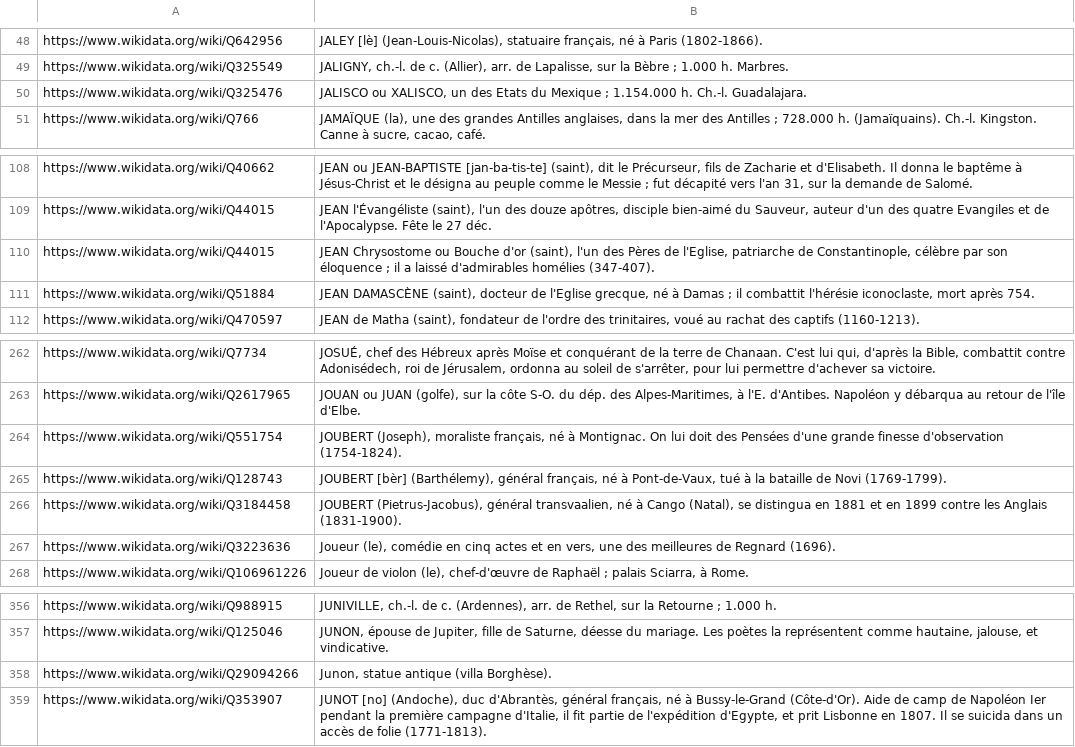
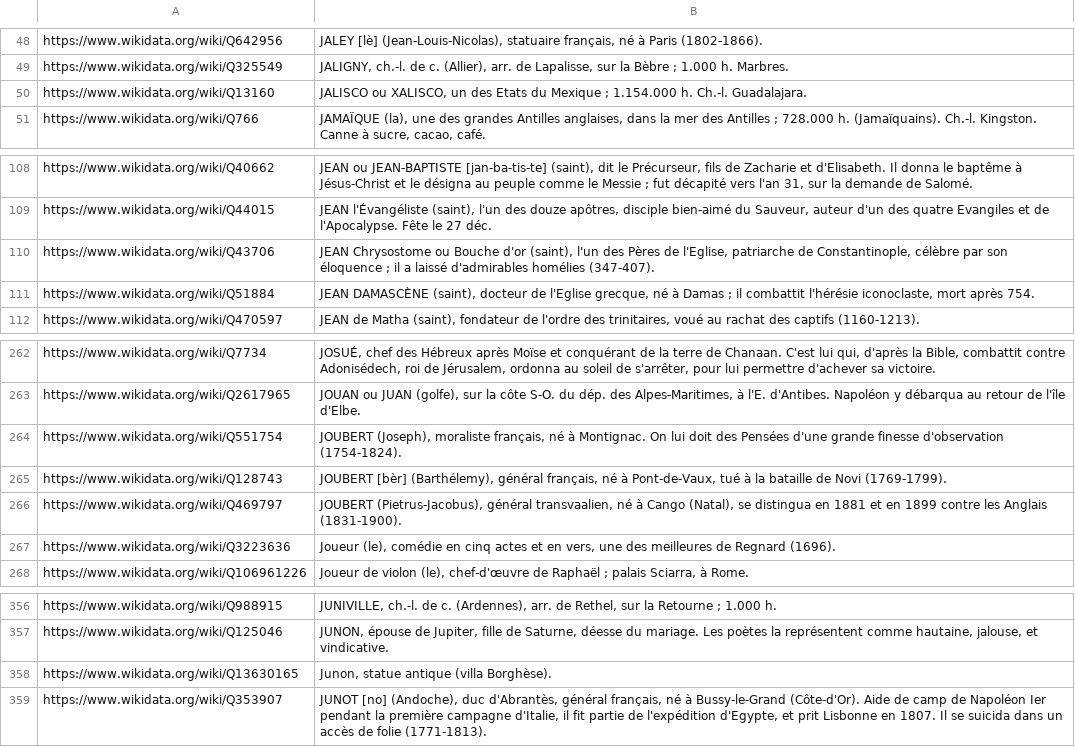
Before and after one commit to pnugues/petit_larousse_1905, a TSV file: Larousse1905_J.tsv, drawn as a sheet; only a part is shown, gaps mark what is left out.

Commit message:
erreurs

```diff
--- a/Larousse1905_J.tsv
+++ b/Larousse1905_J.tsv
@@ -49,3 +49,3 @@ https://www.wikidata.org/wiki/Q642956	JALEY [lè] (Jean-Louis-Nicolas), statuair
 https://www.wikidata.org/wiki/Q325549	JALIGNY, ch.-l. de c. (Allier), arr. de Lapalisse, sur la Bèbre ; 1.000 h. Marbres.
-https://www.wikidata.org/wiki/Q325476	JALISCO ou XALISCO, un des Etats du Mexique ; 1.154.000 h. Ch.-l. Guadalajara.
+https://www.wikidata.org/wiki/Q13160	JALISCO ou XALISCO, un des Etats du Mexique ; 1.154.000 h. Ch.-l. Guadalajara.
 https://www.wikidata.org/wiki/Q766	JAMAÏQUE (la), une des grandes Antilles anglaises, dans la mer des Antilles ; 728.000 h. (Jamaïquains). Ch.-l. Kingston. Canne à sucre, cacao, café.
@@ -109,3 +109,3 @@ https://www.wikidata.org/wiki/Q40662	JEAN ou JEAN-BAPTISTE [jan-ba-tis-te] (sain
 https://www.wikidata.org/wiki/Q44015	JEAN l'Évangéliste (saint), l'un des douze apôtres, disciple bien-aimé du Sauveur, auteur d'un des quatre Evangiles et de l'Apocalypse. Fête le 27 déc.
-https://www.wikidata.org/wiki/Q44015	JEAN Chrysostome ou Bouche d'or (saint), l'un des Pères de l'Eglise, patriarche de Constantinople, célèbre par son éloquence ; il a laissé d'admirables homélies (347-407).
+https://www.wikidata.org/wiki/Q43706	JEAN Chrysostome ou Bouche d'or (saint), l'un des Pères de l'Eglise, patriarche de Constantinople, célèbre par son éloquence ; il a laissé d'admirables homélies (347-407).
 https://www.wikidata.org/wiki/Q51884	JEAN DAMASCÈNE (saint), docteur de l'Eglise grecque, né à Damas ; il combattit l'hérésie iconoclaste, mort après 754.
@@ -265,3 +265,3 @@ https://www.wikidata.org/wiki/Q551754	JOUBERT (Joseph), moraliste français, né
 https://www.wikidata.org/wiki/Q128743	JOUBERT [bèr] (Barthélemy), général français, né à Pont-de-Vaux, tué à la bataille de Novi (1769-1799).
-https://www.wikidata.org/wiki/Q3184458	JOUBERT (Pietrus-Jacobus), général transvaalien, né à Cango (Natal), se distingua en 1881 et en 1899 contre les Anglais (1831-1900).
+https://www.wikidata.org/wiki/Q469797	JOUBERT (Pietrus-Jacobus), général transvaalien, né à Cango (Natal), se distingua en 1881 et en 1899 contre les Anglais (1831-1900).
 https://www.wikidata.org/wiki/Q3223636	Joueur (le), comédie en cinq actes et en vers, une des meilleures de Regnard (1696).
@@ -357,3 +357,3 @@ https://www.wikidata.org/wiki/Q988915	JUNIVILLE, ch.-l. de c. (Ardennes), arr. d
 https://www.wikidata.org/wiki/Q125046	JUNON, épouse de Jupiter, fille de Saturne, déesse du mariage. Les poètes la représentent comme hautaine, jalouse, et vindicative.
-https://www.wikidata.org/wiki/Q29094266	Junon, statue antique (villa Borghèse).
+https://www.wikidata.org/wiki/Q13630165	Junon, statue antique (villa Borghèse).
 https://www.wikidata.org/wiki/Q353907	JUNOT [no] (Andoche), duc d'Abrantès, général français, né à Bussy-le-Grand (Côte-d'Or). Aide de camp de Napoléon Ier pendant la première campagne d'Italie, il fit partie de l'expédition d'Egypte, et prit Lisbonne en 1807. Il se suicida dans un accès de folie (1771-1813).
```
